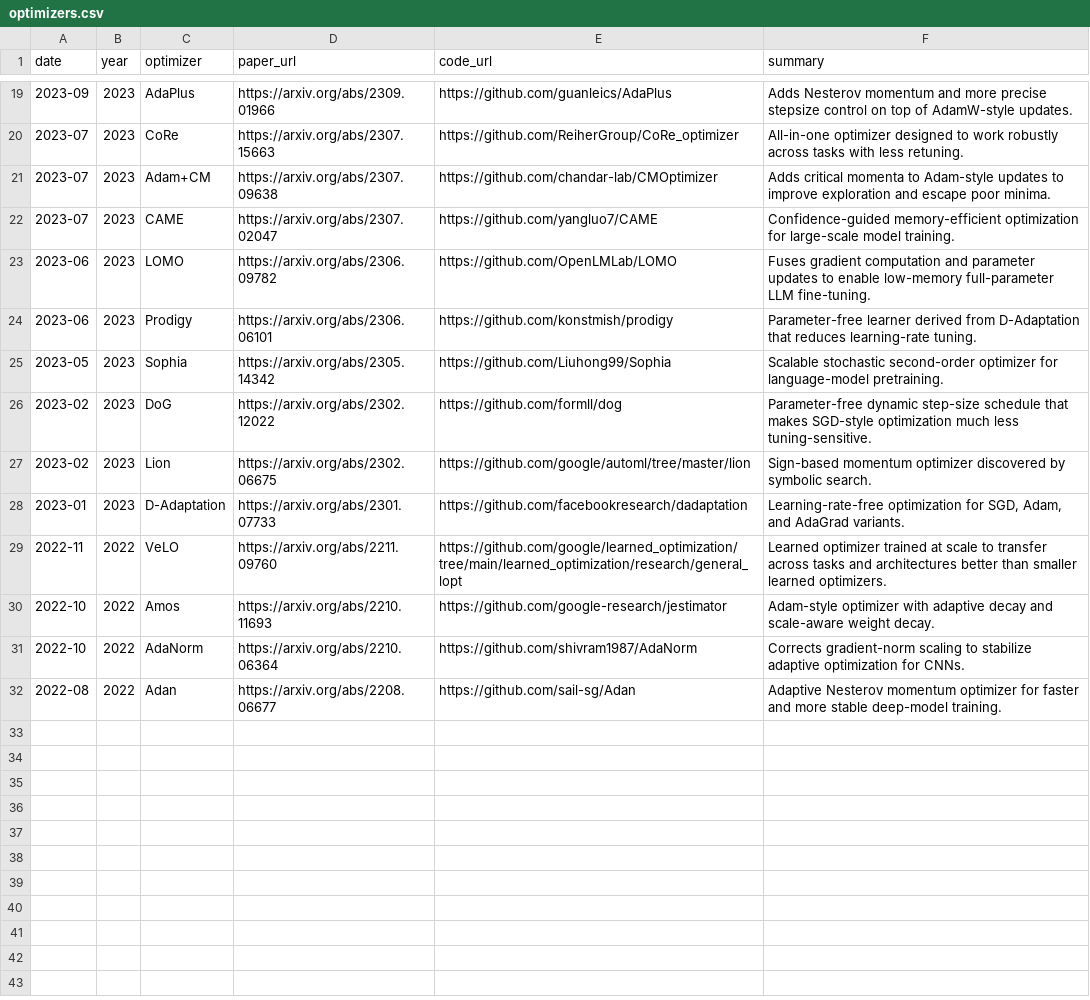
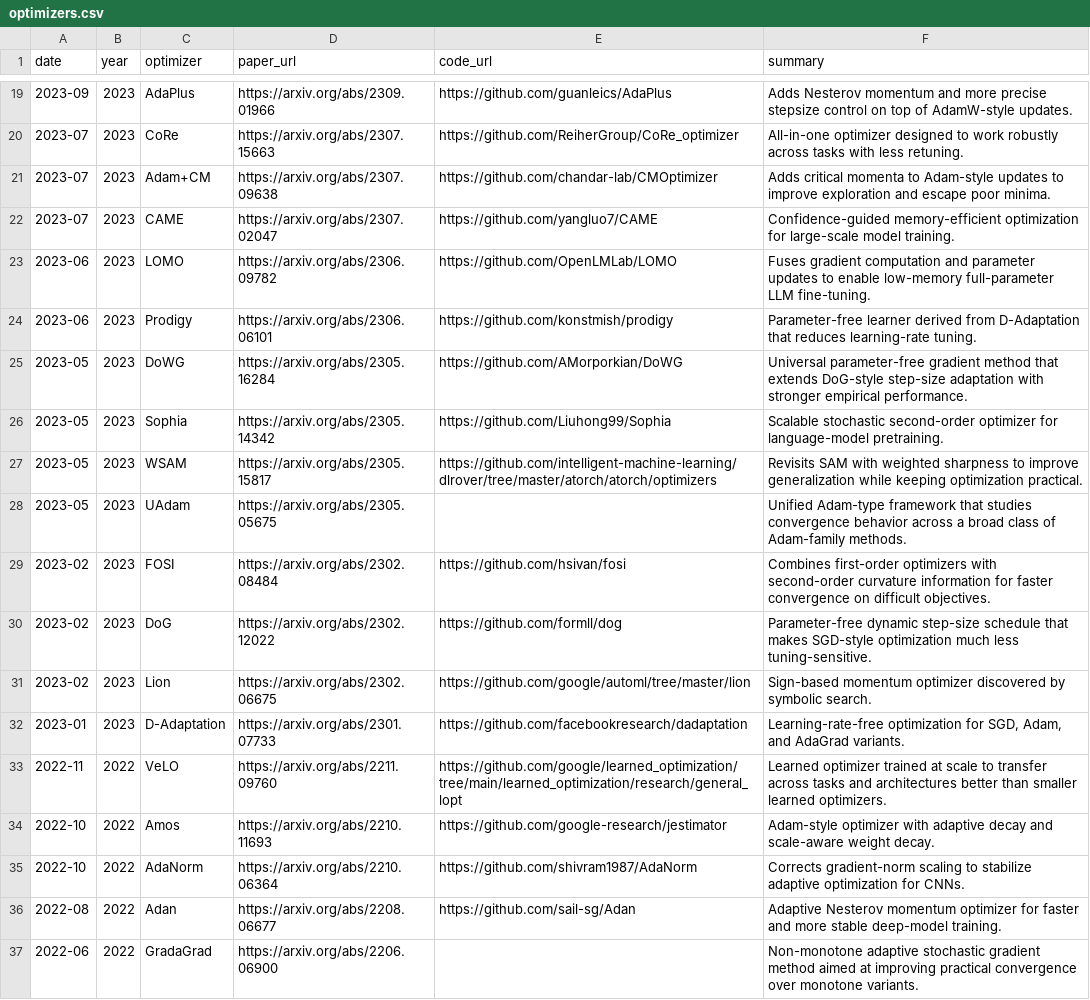
Before and after one commit to JiwenJ/Awesome-Optimzers, a CSV file: data/optimizers.csv, drawn as a sheet; only a part is shown, gaps mark what is left out; the diff names each change by its address in the sheet, - before the commit and + after, or states it on an @@ line.

Commit message:
Include optimizer papers without code links

```diff
--- a/data/optimizers.csv
+++ b/data/optimizers.csv
+row 25: 2023-05 | 2023 | DoWG | https://arxiv.org/abs/2305.16284 | https://github.com/AMorporkian/DoWG | Universal parameter-free gradient method that extends DoG-style step-size adaptation with stronger empirical performance.
+row 27: 2023-05 | 2023 | WSAM | https://arxiv.org/abs/2305.15817 | https://github.com/intelligent-machine-learning/dlrover/tree/master/atorch/atorch/optimizers | Revisits SAM with weighted sharpness to improve generalization while keeping optimization practical.
+row 28: 2023-05 | 2023 | UAdam | https://arxiv.org/abs/2305.05675 |  | Unified Adam-type framework that studies convergence behavior across a broad class of Adam-family methods.
+row 29: 2023-02 | 2023 | FOSI | https://arxiv.org/abs/2302.08484 | https://github.com/hsivan/fosi | Combines first-order optimizers with second-order curvature information for faster convergence on difficult objectives.
+row 37: 2022-06 | 2022 | GradaGrad | https://arxiv.org/abs/2206.06900 |  | Non-monotone adaptive stochastic gradient method aimed at improving practical convergence over monotone variants.
```
Also changed, not shown: 1 other file.
